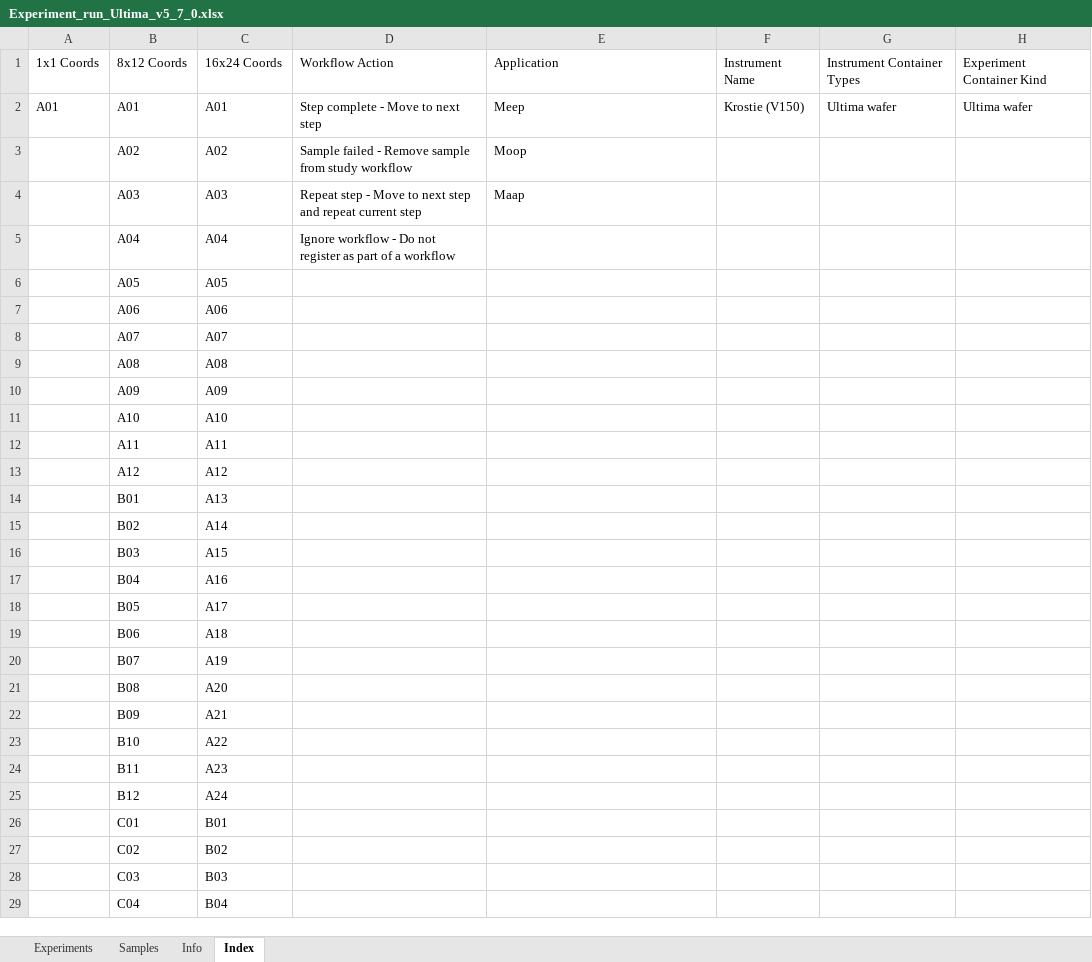
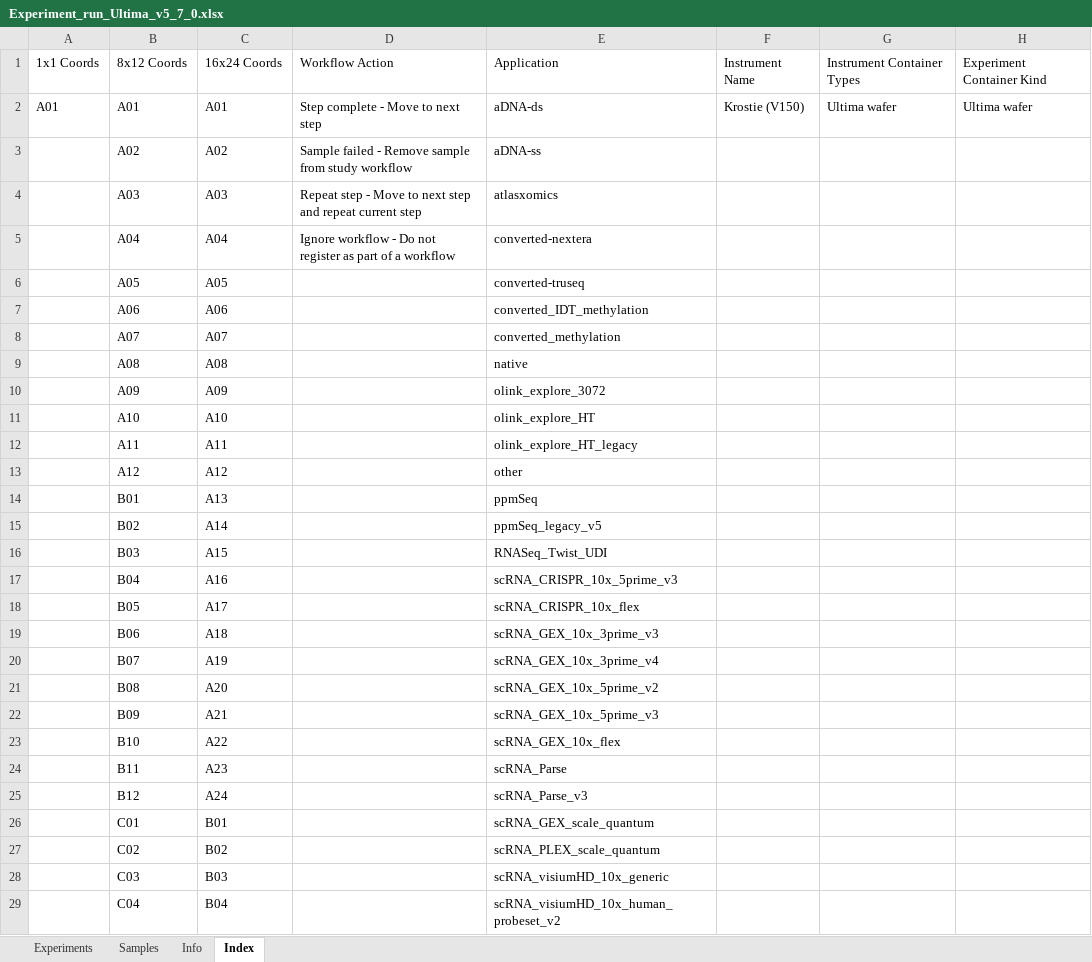
Before and after one commit to c3g/freezeman, an Excel workbook: backend/fms_core/static/submission_templates/Experiment_run_Ultima_v5_7_0.xlsx, sheet Index, drawn as a sheet; only a part is shown; values as stored, in another font and other column widths than the file's, no borders; the diff covers the shown part only; the diff names each change by its address in the sheet, - before the commit and + after, or states it on an @@ line.

Commit message:
Experiment run with application dropdown.

```diff
--- a/backend/fms_core/static/submission_templates/Experiment_run_Ultima_v5_7_0.xlsx (sheet Index)
+++ b/backend/fms_core/static/submission_templates/Experiment_run_Ultima_v5_7_0.xlsx (sheet Index)
-E2: Meep
+E2: aDNA-ds
-E3: Moop
+E3: aDNA-ss
-E4: Maap
+E4: atlasxomics
-E5: (empty)
+E5: converted-nextera
-E6: (empty)
+E6: converted-truseq
-E7: (empty)
+E7: converted_IDT_methylation
-E8: (empty)
+E8: converted_methylation
-E9: (empty)
+E9: native
-E10: (empty)
+E10: olink_explore_3072
-E11: (empty)
+E11: olink_explore_HT
-E12: (empty)
+E12: olink_explore_HT_legacy
-E13: (empty)
+E13: other
-E14: (empty)
+E14: ppmSeq
-E15: (empty)
+E15: ppmSeq_legacy_v5
-E16: (empty)
+E16: RNASeq_Twist_UDI
-E17: (empty)
+E17: scRNA_CRISPR_10x_5prime_v3
-E18: (empty)
+E18: scRNA_CRISPR_10x_flex
-E19: (empty)
+E19: scRNA_GEX_10x_3prime_v3
-E20: (empty)
+E20: scRNA_GEX_10x_3prime_v4
-E21: (empty)
+E21: scRNA_GEX_10x_5prime_v2
-E22: (empty)
+E22: scRNA_GEX_10x_5prime_v3
-E23: (empty)
+E23: scRNA_GEX_10x_flex
-E24: (empty)
+E24: scRNA_Parse
-E25: (empty)
+E25: scRNA_Parse_v3
-E26: (empty)
+E26: scRNA_GEX_scale_quantum
-E27: (empty)
+E27: scRNA_PLEX_scale_quantum
-E28: (empty)
+E28: scRNA_visiumHD_10x_generic
-E29: (empty)
+E29: scRNA_visiumHD_10x_human_probeset_v2
```
Also changed, not shown: 3 edited cells elsewhere in this sheet, sheet Info.
